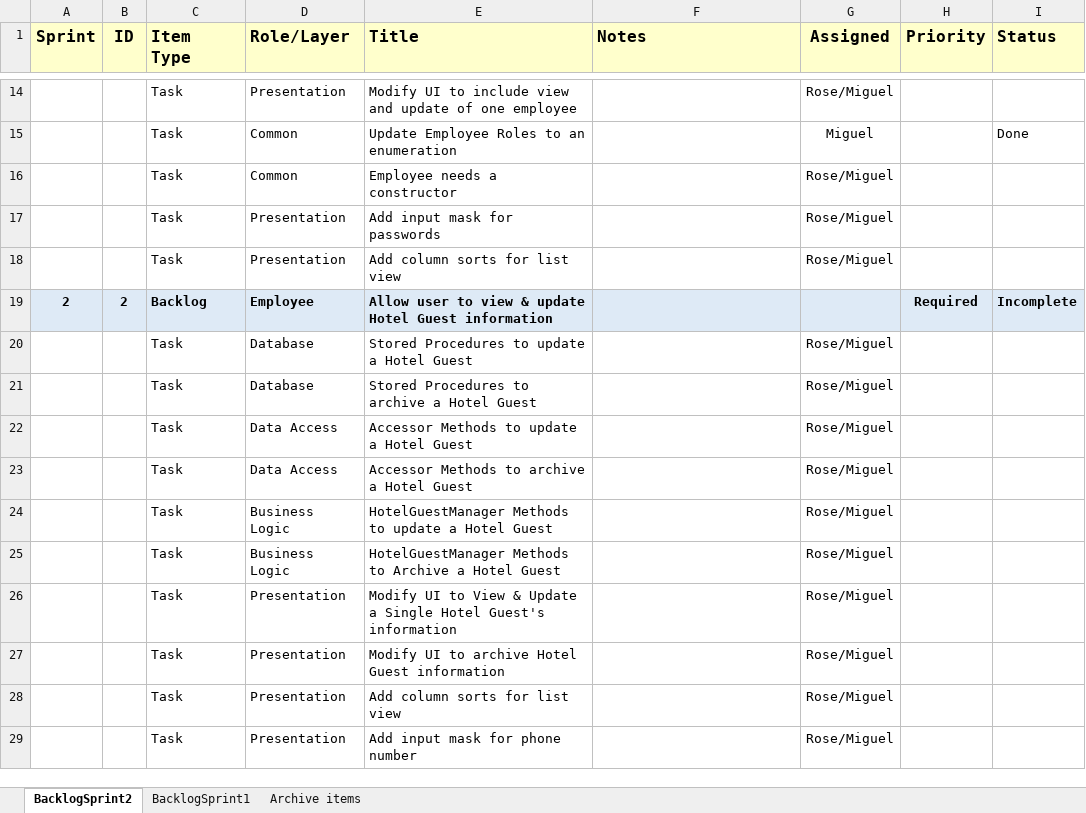
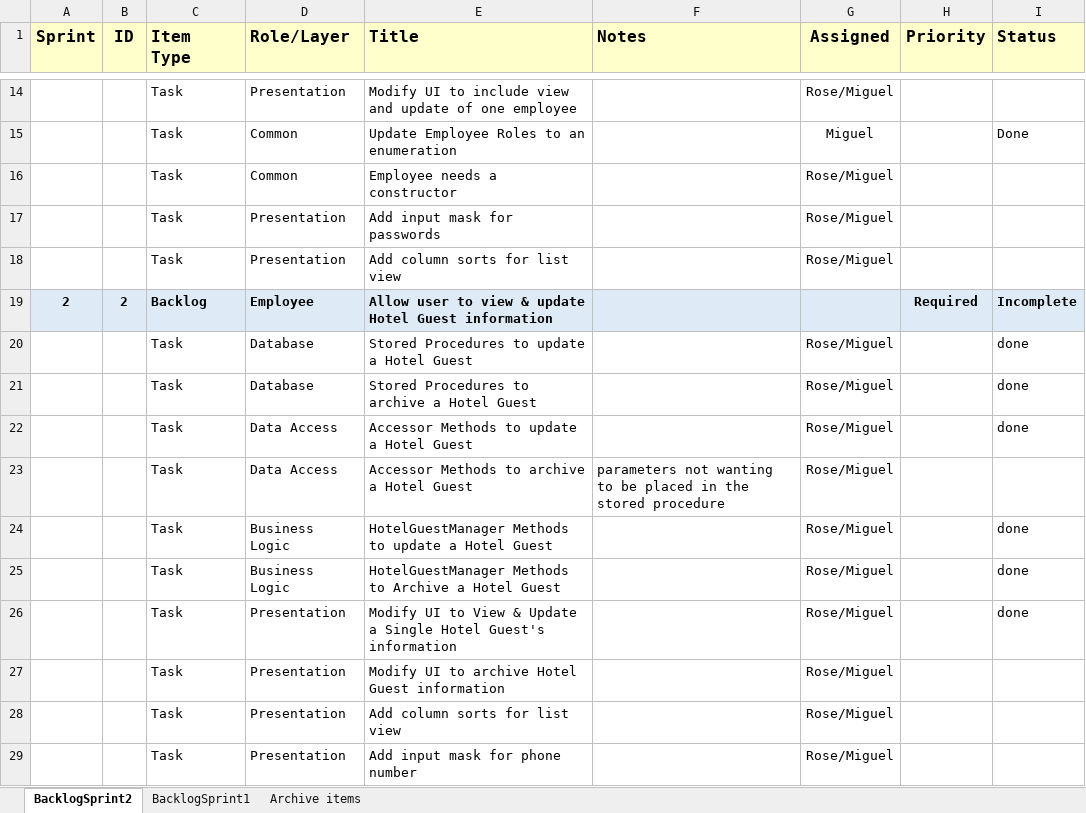
Before and after one commit to gibbygano/Capstone, an Excel workbook: OfficialInternalBacklog.xlsx, sheet BacklogSprint2, drawn as a sheet; only a part is shown, gaps mark what is left out; values as stored, in another font and other column widths than the file's, no borders; the diff names each change by its address in the sheet, - before the commit and + after, or states it on an @@ line.

```diff
--- a/OfficialInternalBacklog.xlsx (sheet BacklogSprint2)
+++ b/OfficialInternalBacklog.xlsx (sheet BacklogSprint2)
-I20:I22 (Status): (empty)
+I20:I22 (Status): done
-F23 (Notes): (empty)
+F23 (Notes): parameters not wanting to be placed in the stored procedure
-I24:I26 (Status): (empty)
+I24:I26 (Status): done
```
Also changed, not shown: 7 other files.
